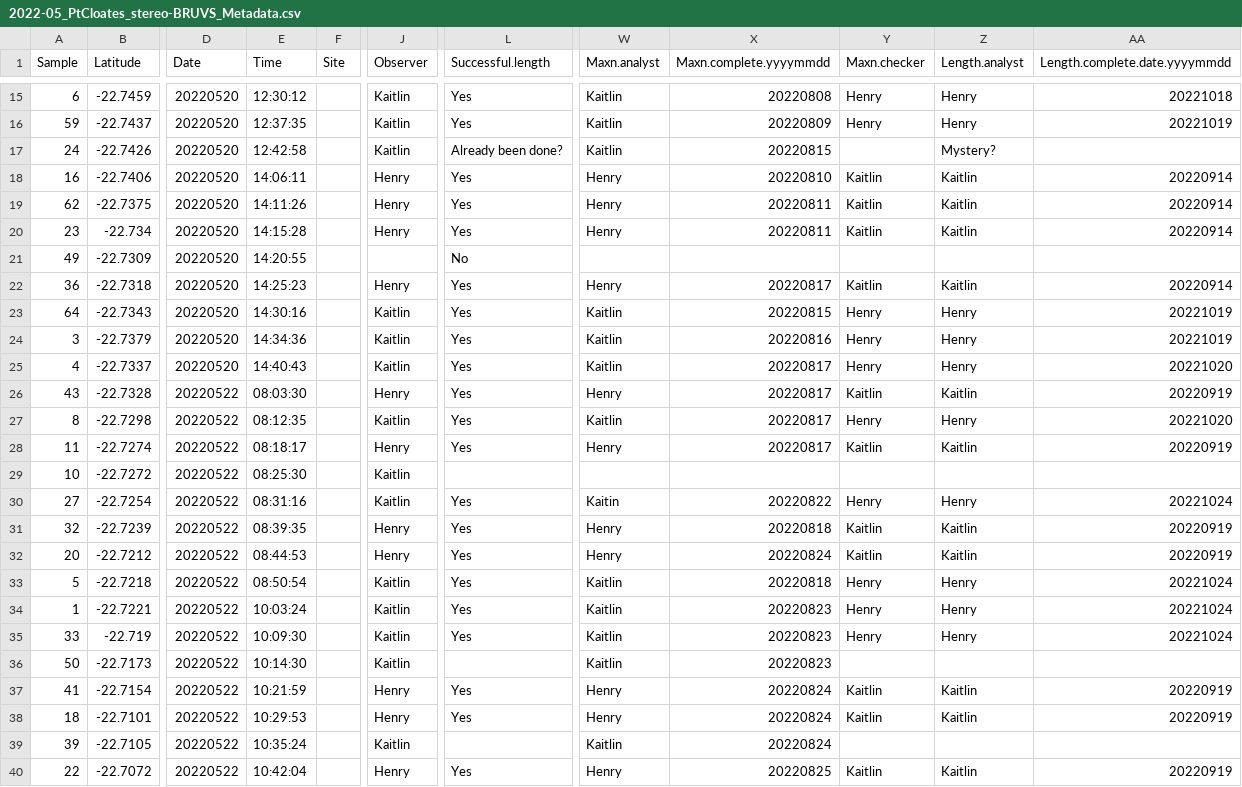
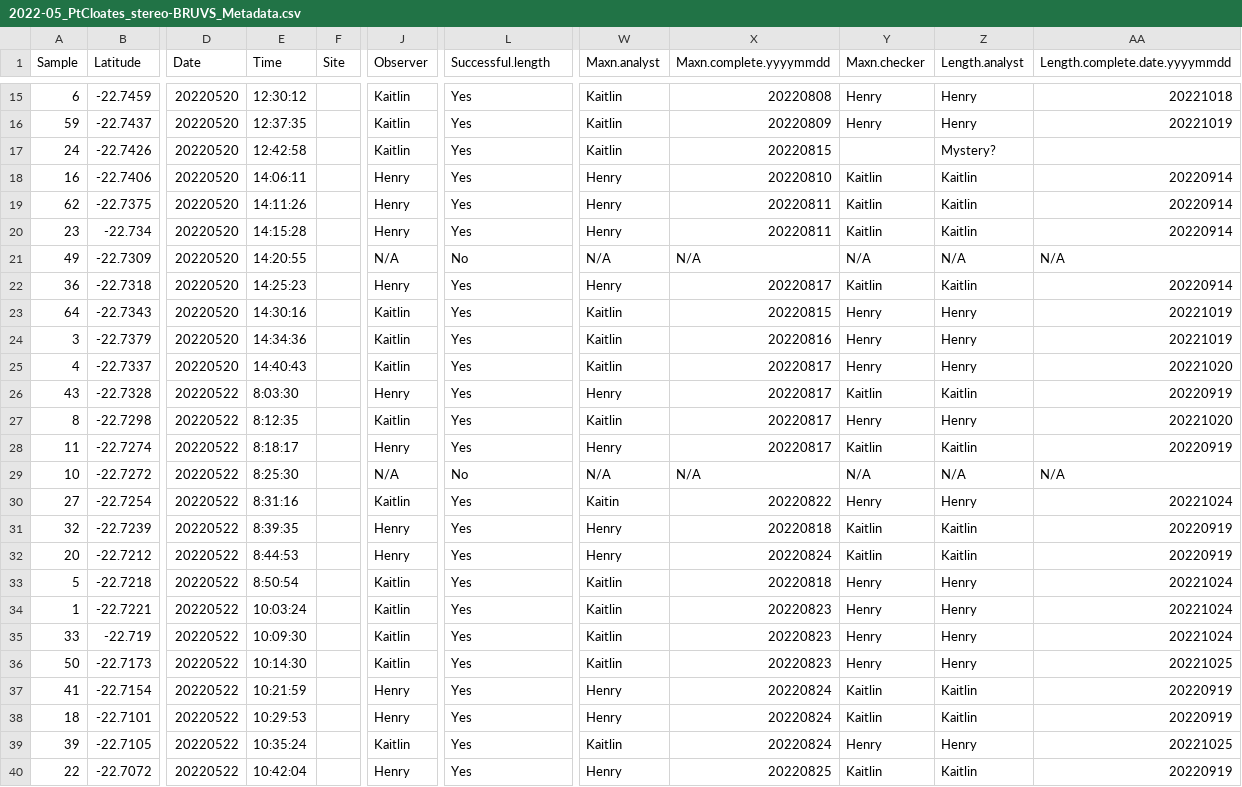
Before and after one commit to UWA-Marine-Ecology-Group-projects/parks-omp-ningaloo, a CSV file: data/raw/EM Export/2022-05_PtCloates_stereo-BRUVS_Metadata.csv, drawn as a sheet; only a part is shown, gaps mark what is left out; the diff covers the shown part only; the diff names each change by its address in the sheet, - before the commit and + after, or states it on an @@ line.

Commit message:
adding unfinished pt cloates 2022 bruvs

```diff
--- a/data/raw/EM Export/2022-05_PtCloates_stereo-BRUVS_Metadata.csv
+++ b/data/raw/EM Export/2022-05_PtCloates_stereo-BRUVS_Metadata.csv
-L17 (Successful.length): Already been done?
+L17 (Successful.length): Yes
-J21 (Observer): (empty)
+J21 (Observer): N/A
-W21 (Maxn.analyst): (empty)
+W21 (Maxn.analyst): N/A
-X21 (Maxn.complete.yyyymmdd): (empty)
+X21 (Maxn.complete.yyyymmdd): N/A
-Y21 (Maxn.checker): (empty)
+Y21 (Maxn.checker): N/A
-Z21 (Length.analyst): (empty)
+Z21 (Length.analyst): N/A
-AA21 (Length.complete.date.yyyymmdd): (empty)
+AA21 (Length.complete.date.yyyymmdd): N/A
-E26 (Time): 08:03:30
+E26 (Time): 8:03:30
-E27 (Time): 08:12:35
+E27 (Time): 8:12:35
-E28 (Time): 08:18:17
+E28 (Time): 8:18:17
-E29 (Time): 08:25:30
+E29 (Time): 8:25:30
-J29 (Observer): Kaitlin
+J29 (Observer): N/A
-L29 (Successful.length): (empty)
+L29 (Successful.length): No
-W29 (Maxn.analyst): (empty)
+W29 (Maxn.analyst): N/A
-X29 (Maxn.complete.yyyymmdd): (empty)
+X29 (Maxn.complete.yyyymmdd): N/A
-Y29 (Maxn.checker): (empty)
+Y29 (Maxn.checker): N/A
-Z29 (Length.analyst): (empty)
+Z29 (Length.analyst): N/A
-AA29 (Length.complete.date.yyyymmdd): (empty)
+AA29 (Length.complete.date.yyyymmdd): N/A
-E30 (Time): 08:31:16
+E30 (Time): 8:31:16
-E31 (Time): 08:39:35
+E31 (Time): 8:39:35
-E32 (Time): 08:44:53
+E32 (Time): 8:44:53
-E33 (Time): 08:50:54
+E33 (Time): 8:50:54
-L36 (Successful.length): (empty)
+L36 (Successful.length): Yes
-Y36 (Maxn.checker): (empty)
+Y36 (Maxn.checker): Henry
-Z36 (Length.analyst): (empty)
+Z36 (Length.analyst): Henry
-AA36 (Length.complete.date.yyyymmdd): (empty)
+AA36 (Length.complete.date.yyyymmdd): 20221025
-L39 (Successful.length): (empty)
+L39 (Successful.length): Yes
-Y39 (Maxn.checker): (empty)
+Y39 (Maxn.checker): Henry
-Z39 (Length.analyst): (empty)
+Z39 (Length.analyst): Henry
-AA39 (Length.complete.date.yyyymmdd): (empty)
+AA39 (Length.complete.date.yyyymmdd): 20221025
```
Also changed, not shown: 73 edited cells elsewhere in this file, 8 other files.
